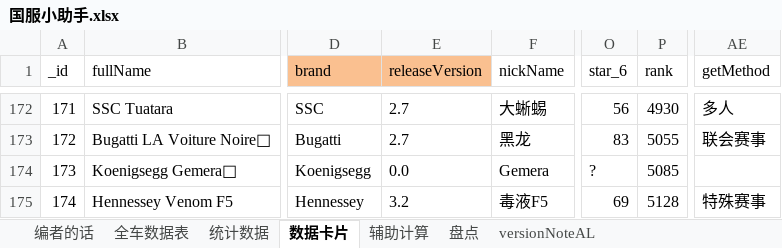
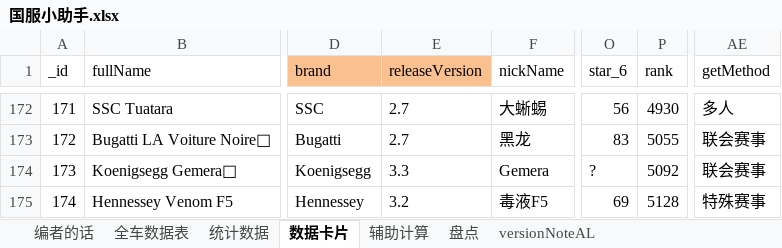
Before and after one commit to a9helper/a9-data, an Excel workbook: 国服小助手.xlsx, sheet 数据卡片, drawn as a sheet; only a part is shown, gaps mark what is left out; values as stored, in another font and other column widths than the file's, no borders; the diff covers the shown part only; the diff names each change by its address in the sheet, - before the commit and + after, or states it on an @@ line.

```diff
--- a/国服小助手.xlsx (sheet 数据卡片)
+++ b/国服小助手.xlsx (sheet 数据卡片)
-E174 (releaseVersion): 0.0
+E174 (releaseVersion): 3.3
-P174 (rank): 5085
+P174 (rank): 5092
-AE174 (getMethod): (empty)
+AE174 (getMethod): 联会赛事
```
Also changed, not shown: 2 added rows, 2 removed rows, 20 edited cells and row numbers in column A elsewhere in this sheet, sheet 全车数据表, sheet versionNoteAL, sheet 统计数据, formulas that keep their value, 4 other files.
